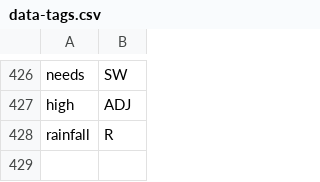
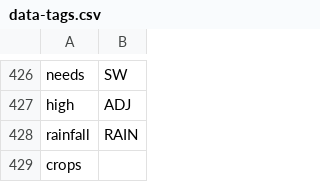
Before and after one commit to cutegirl520/SmartFarm-Assistant-NLP-ANN, a CSV file: datasets/data-tags.csv, drawn as a sheet; only a part is shown, gaps mark what is left out.

Commit message:
minor polishing

```diff
--- a/datasets/data-tags.csv
+++ b/datasets/data-tags.csv
@@ -427,2 +427,3 @@ needs,SW
 high,ADJ
-rainfall,R
+rainfall,RAIN
+crops,
```
